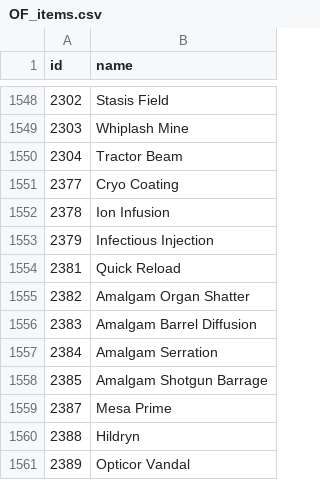
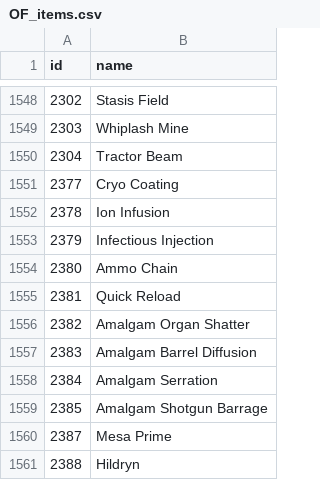
Before and after one commit to CephalonWodan/Cephalon-Wodan, a CSV file: data/overframe/OF_items.csv, drawn as a sheet; only a part is shown, gaps mark what is left out; the shorter side is filled out with more unchanged rows; the diff names each change by its address in the sheet, - before the commit and + after, or states it on an @@ line.

```diff
--- a/data/overframe/OF_items.csv
+++ b/data/overframe/OF_items.csv
+row 1554: 2380 | Ammo Chain
```
Also changed, not shown: data/overframe/OF_index.csv, 1 other file.
